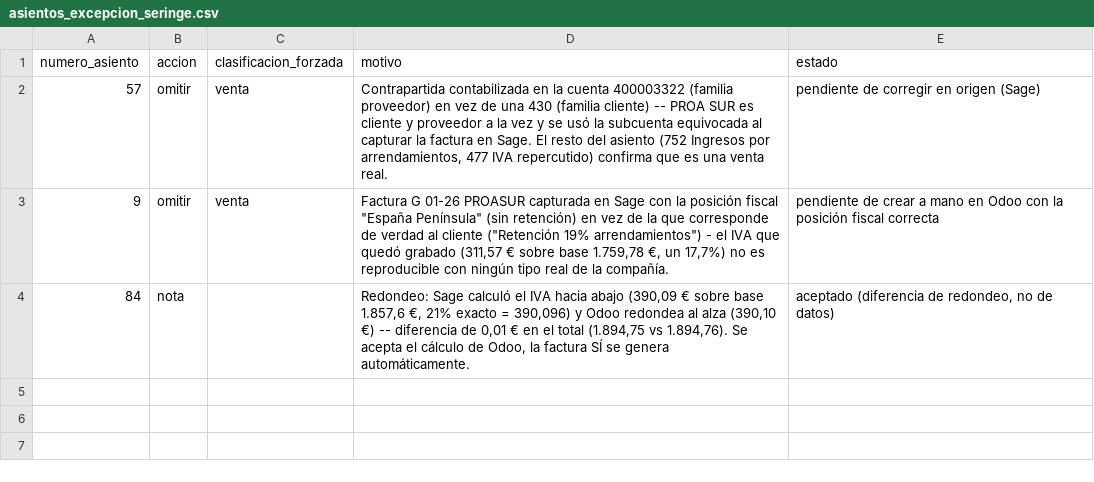
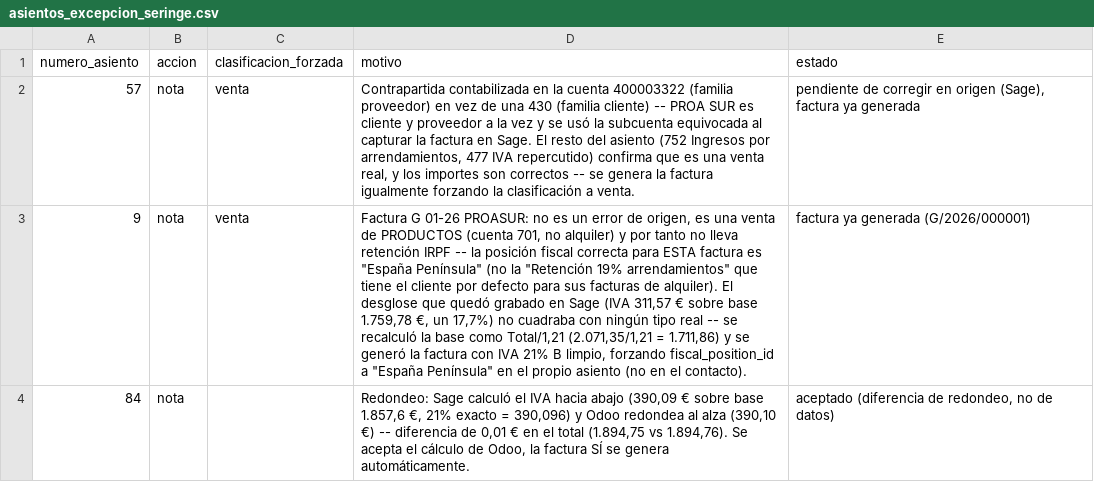
Before and after one commit to MaralvaEU/maralva-custom, a CSV file: maralva_import_account/config/asientos_excepcion_seringe.csv, drawn as a sheet; the diff names each change by its address in the sheet, - before the commit and + after, or states it on an @@ line.

```diff
--- a/maralva_import_account/config/asientos_excepcion_seringe.csv
+++ b/maralva_import_account/config/asientos_excepcion_seringe.csv
-B2:B3 (accion): omitir
+B2:B3 (accion): nota
-D2 (motivo): …una venta real.
+D2 (motivo): …una venta real, y los importes son correctos -- se genera la factura igualmente forzando la clasificación a venta.
-E2 (estado): …en origen (Sage)
+E2 (estado): …en origen (Sage), factura ya generada
-D3 (motivo): …G 01-26 PROASUR capturada en Sage con la posición fiscal "España Península" (sin retención) en vez de la que corresponde de verdad al cliente ("Retención 19% arrendamientos") - el IVA que quedó grabado (311,57 € sobre base 1.759,78 €, un 17,7%) no es reproducible con ningún tipo real de la compañía.
+D3 (motivo): …G 01-26 PROASUR: no es un error de origen, es una venta de PRODUCTOS (cuenta 701, no alquiler) y por tanto no lleva retención IRPF -- la posición fiscal correcta para ESTA factura es "España Península" (no la "Retención 19% arrendamientos" que tiene el cliente por defecto para sus facturas de alquiler). El desglose que quedó grabado en Sage (IVA 311,57 € sobre base 1.759,78 €, un 17,7%) no cuadraba con ningún tipo real -- se recalculó la base como Total/1,21 (2.071,35/1,21 = 1.711,86) y se generó la factura con IVA 21% B limpio, forzando fiscal_position_id a "España Península" en el propio asiento (no en el contacto).
-E3 (estado): pendiente de crear a mano en Odoo con la posición fiscal correcta
+E3 (estado): factura ya generada (G/2026/000001)
```
Also changed, not shown: 1 other file.
